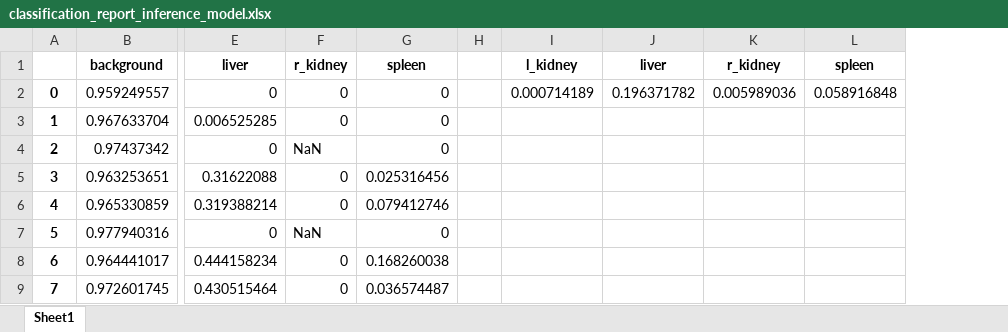
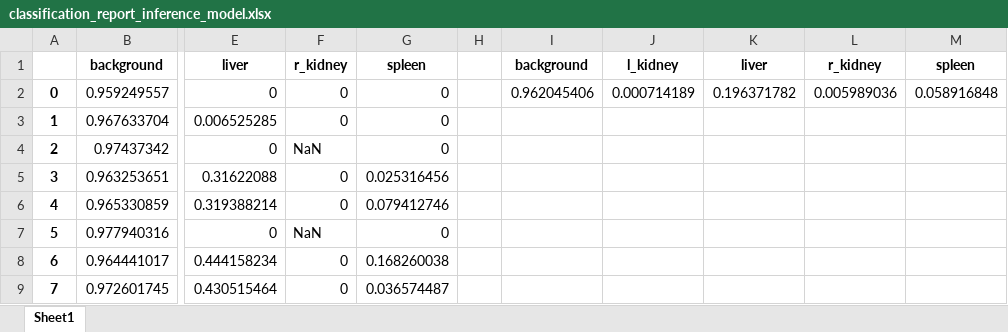
Before and after one commit to Larkinnjm1/GLCM_svm_model, an Excel workbook: classification_report_inference_model.xlsx, sheet Sheet1, drawn as a sheet; only a part is shown, gaps mark what is left out; values as stored, in another font and other column widths than the file's, no borders; the diff names each change by its address in the sheet, - before the commit and + after, or states it on an @@ line.

```diff
--- a/classification_report_inference_model.xlsx (sheet Sheet1)
+++ b/classification_report_inference_model.xlsx (sheet Sheet1)
+column I, rows 1-2: background | 0.962045406
```
Also changed, not shown: selection_parameters_based_onheatmap.xlsx, 2 other files.
